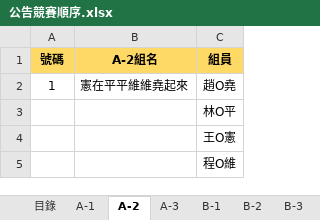
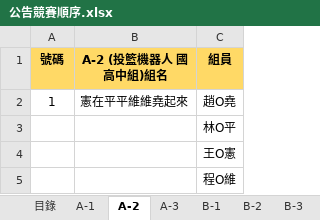
Before and after one commit to cir-sa/CIRTC-2018, an Excel workbook: files/公告競賽順序.xlsx, sheet A-2, drawn as a sheet; only a part is shown; values as stored, in another font and other column widths than the file's, no borders; the diff names each change by its address in the sheet, - before the commit and + after, or states it on an @@ line.

```diff
--- a/files/公告競賽順序.xlsx (sheet A-2)
+++ b/files/公告競賽順序.xlsx (sheet A-2)
-B1: A-2組名
+B1: A-2 (投籃機器人 國高中組)組名
```
Also changed, not shown: sheet A-1, sheet A-3, sheet C-3, sheet B-2, sheet B-1, sheet C-2, 2 more sheets.
